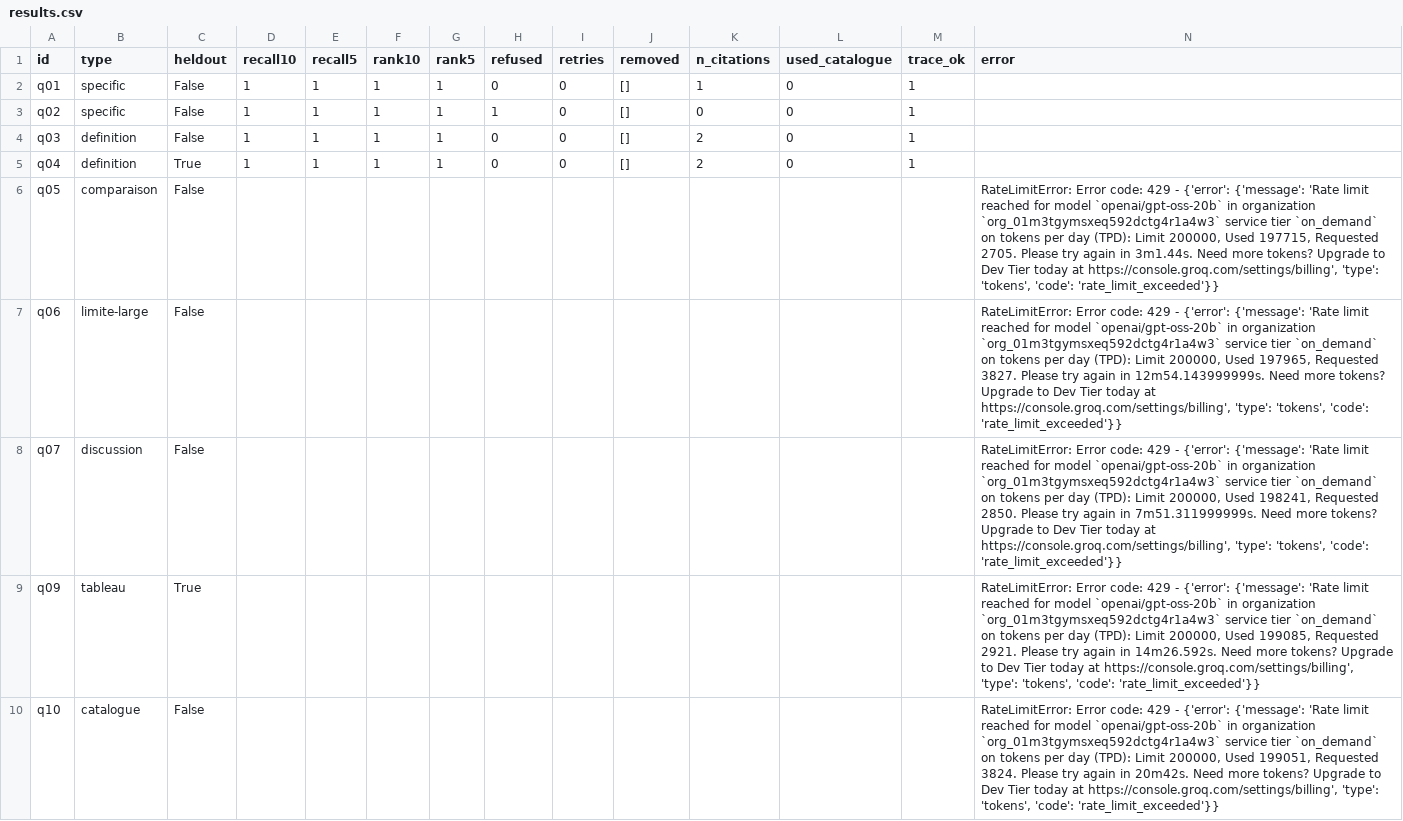
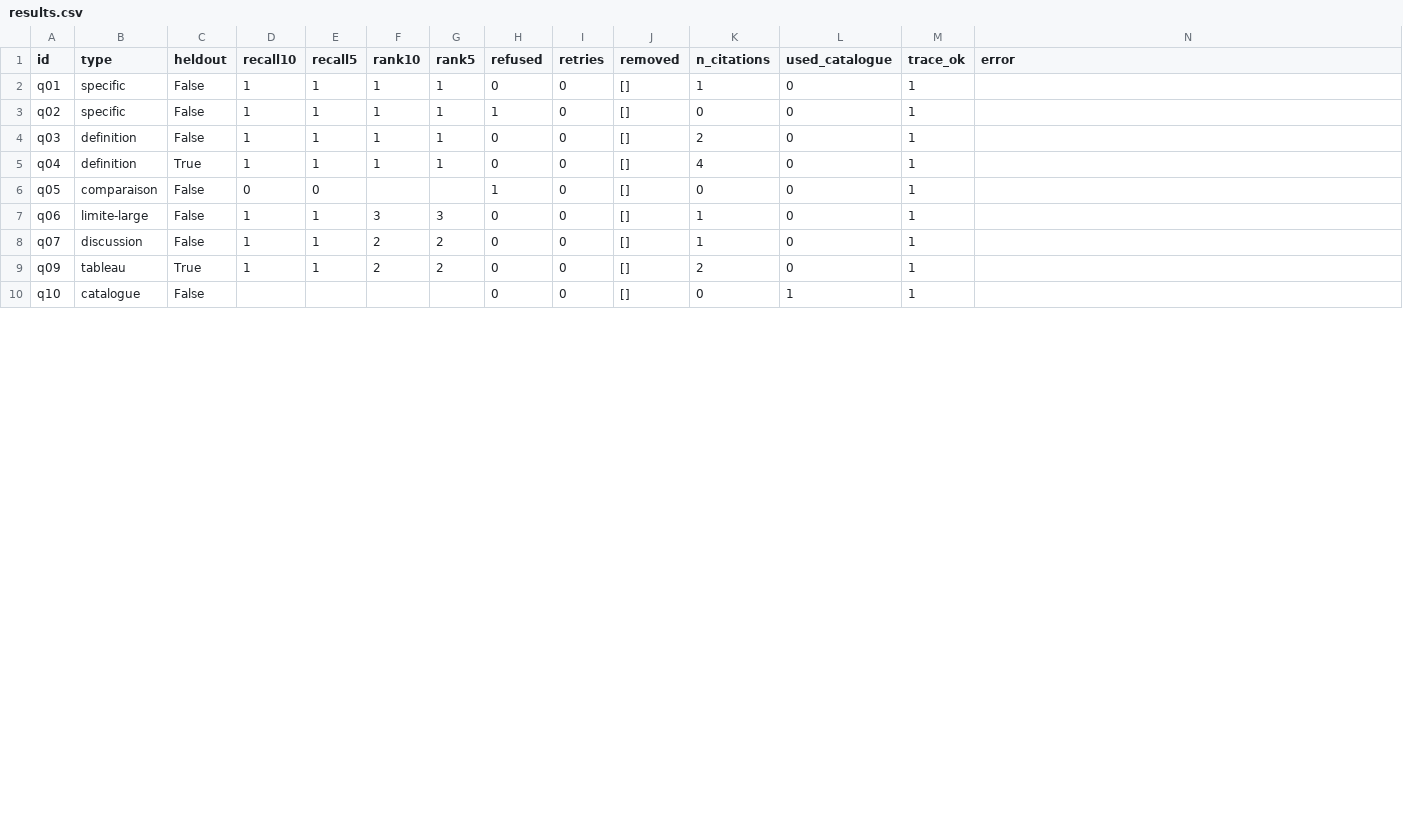
Before and after one commit to abla-rabia/Synthlit-QA, a CSV file: data/eval/runs/sans_rerank/results.csv, drawn as a sheet; only a part is shown; the diff covers the shown part only.

```diff
--- a/data/eval/runs/sans_rerank/results.csv
+++ b/data/eval/runs/sans_rerank/results.csv
@@ -4,7 +4,7 @@ q02,specific,False,1,1,1,1,1,0,[],0,0,1,
 q03,definition,False,1,1,1,1,0,0,[],2,0,1,
-q04,definition,True,1,1,1,1,0,0,[],2,0,1,
-q05,comparaison,False,,,,,,,,,,,"RateLimitError: Error code: 429 - {'error': {'message': 'Rate limit reached for model `openai/gpt-oss-20b` in organization `org_01m3tgymsxeq592dctg4r1a4w3` service tier `on_demand` on tokens per day (TPD): Limit 200000, Used 197715, Requested 2705. Please try again in 3m1.44s. Need more tokens? Upgrade to Dev Tier today at https://console.groq.com/settings/billing', 'type': 'tokens', 'code': 'rate_limit_exceeded'}}"
-q06,limite-large,False,,,,,,,,,,,"RateLimitError: Error code: 429 - {'error': {'message': 'Rate limit reached for model `openai/gpt-oss-20b` in organization `org_01m3tgymsxeq592dctg4r1a4w3` service tier `on_demand` on tokens per day (TPD): Limit 200000, Used 197965, Requested 3827. Please try again in 12m54.143999999s. Need more tokens? Upgrade to Dev Tier today at https://console.groq.com/settings/billing', 'type': 'tokens', 'code': 'rate_limit_exceeded'}}"
-q07,discussion,False,,,,,,,,,,,"RateLimitError: Error code: 429 - {'error': {'message': 'Rate limit reached for model `openai/gpt-oss-20b` in organization `org_01m3tgymsxeq592dctg4r1a4w3` service tier `on_demand` on tokens per day (TPD): Limit 200000, Used 198241, Requested 2850. Please try again in 7m51.311999999s. Need more tokens? Upgrade to Dev Tier today at https://console.groq.com/settings/billing', 'type': 'tokens', 'code': 'rate_limit_exceeded'}}"
-q09,tableau,True,,,,,,,,,,,"RateLimitError: Error code: 429 - {'error': {'message': 'Rate limit reached for model `openai/gpt-oss-20b` in organization `org_01m3tgymsxeq592dctg4r1a4w3` service tier `on_demand` on tokens per day (TPD): Limit 200000, Used 199085, Requested 2921. Please try again in 14m26.592s. Need more tokens? Upgrade to Dev Tier today at https://console.groq.com/settings/billing', 'type': 'tokens', 'code': 'rate_limit_exceeded'}}"
-q10,catalogue,False,,,,,,,,,,,"RateLimitError: Error code: 429 - {'error': {'message': 'Rate limit reached for model `openai/gpt-oss-20b` in organization `org_01m3tgymsxeq592dctg4r1a4w3` service tier `on_demand` on tokens per day (TPD): Limit 200000, Used 199051, Requested 3824. Please try again in 20m42s. Need more tokens? Upgrade to Dev Tier today at https://console.groq.com/settings/billing', 'type': 'tokens', 'code': 'rate_limit_exceeded'}}"
+q04,definition,True,1,1,1,1,0,0,[],4,0,1,
+q05,comparaison,False,0,0,,,1,0,[],0,0,1,
+q06,limite-large,False,1,1,3,3,0,0,[],1,0,1,
+q07,discussion,False,1,1,2,2,0,0,[],1,0,1,
+q09,tableau,True,1,1,2,2,0,0,[],2,0,1,
+q10,catalogue,False,,,,,0,0,[],0,1,1,
```
Also changed, not shown: 35 edited cells elsewhere in this file, 14 other files.
